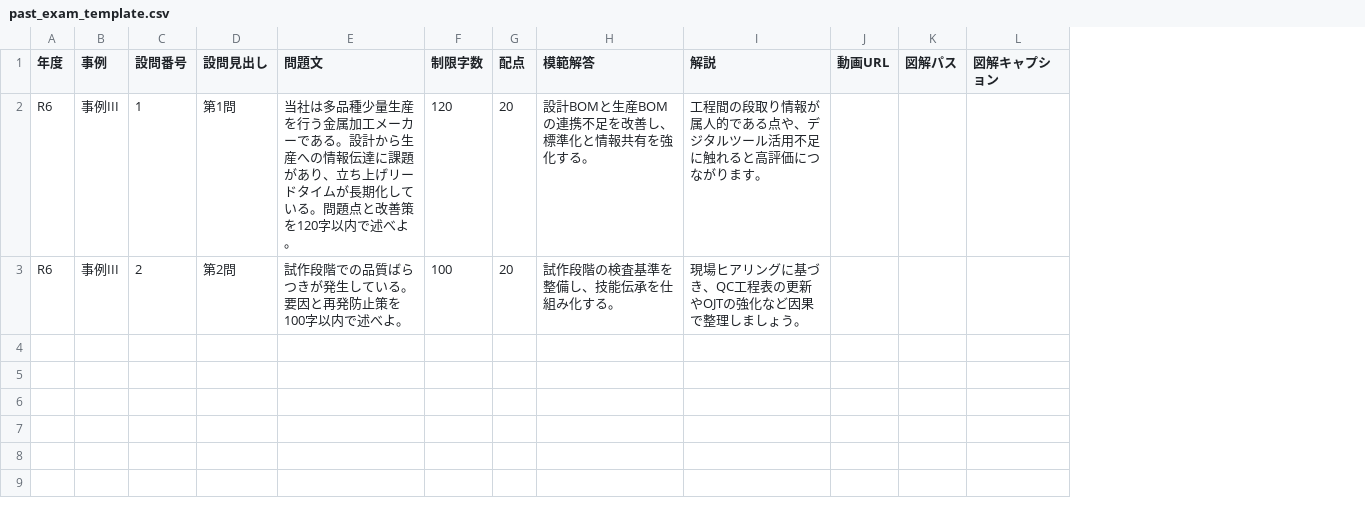
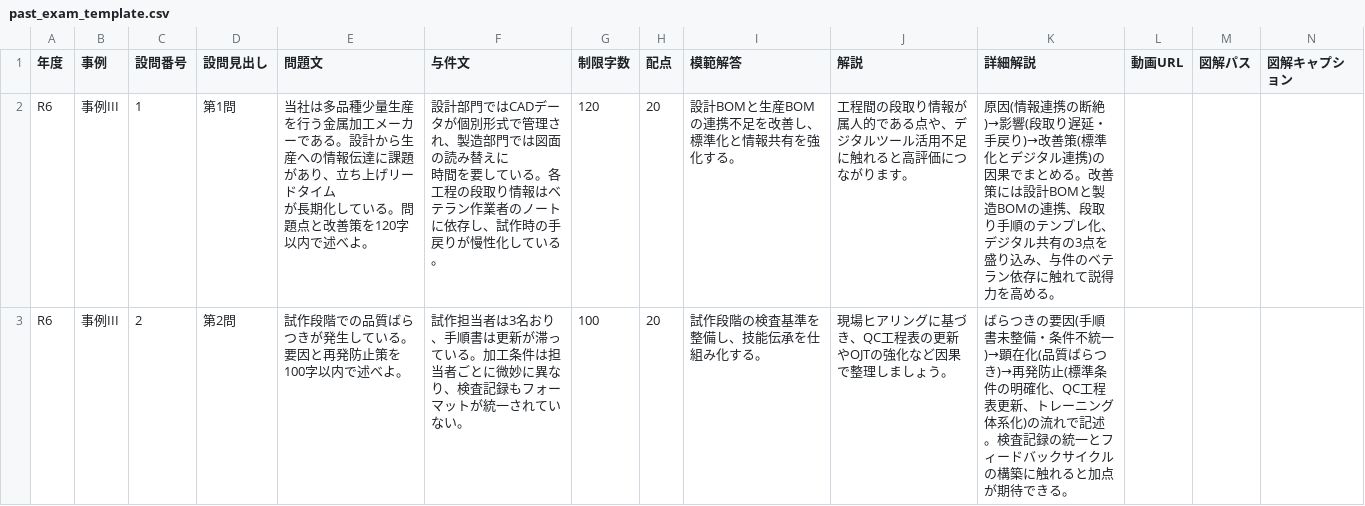
Before and after one commit to otosorapapa/shindannsi_niji_, a CSV file: data/past_exam_template.csv, drawn as a sheet; ↵ is a line break in a cell; the diff names each change by its address in the sheet, - before the commit and + after, or states it on an @@ line.

Commit message:
Enhance past exam template with context support

```diff
--- a/data/past_exam_template.csv
+++ b/data/past_exam_template.csv
+column F (与件文), rows 2-3: 設計部門ではCADデータが個別形式で管理され、製造部門では図面の読み替えに ↵ 時間を要している。各工程の段取り情報はベテラン作業者のノートに依存し、試作時の手戻りが慢性化している。 | 試作担当者は3名おり、手順書は更新が滞っている。加工条件は担当者ごとに微妙に異なり、検査記録もフォーマットが統一されていない。
+column K (詳細解説), rows 2-3: 原因(情報連携の断絶)→影響(段取り遅延・手戻り)→改善策(標準化とデジタル連携)の因果でまとめる。改善策には設計BOMと製造BOMの連携、段取り手順のテンプレ化、デジタル共有の3点を盛り込み、与件のベテラン依存に触れて説得力を高める。 | ばらつきの要因(手順書未整備・条件不統一)→顕在化(品質ばらつき)→再発防止(標準条件の明確化、QC工程表更新、トレーニング体系化)の流れで記述。検査記録の統一とフィードバックサイクルの構築に触れると加点が期待できる。
-E2 (問題文): …ドタイムが長期化…
+E2 (問題文): …ドタイム ↵ が長期化…
```
Also changed, not shown: 1 other file.
